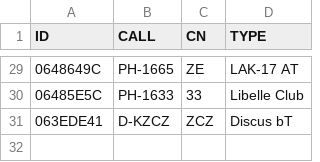
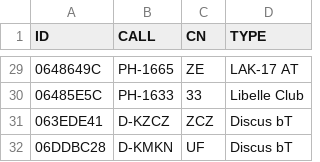
Before and after one commit to GliderGeek/overlandvliegen-gozc, a CSV file: glidertracker.csv, drawn as a sheet; only a part is shown, gaps mark what is left out; the diff names each change by its address in the sheet, - before the commit and + after, or states it on an @@ line.

Commit message:
Add D-KMKN, UF, Discus bT

```diff
--- a/glidertracker.csv
+++ b/glidertracker.csv
+row 32: 06DDBC28 | D-KMKN | UF | Discus bT
```
Also changed, not shown: planes.csv, 2 other files.
